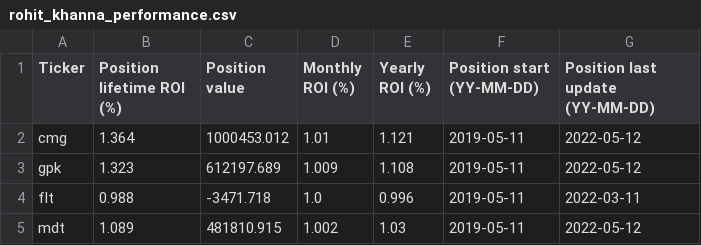
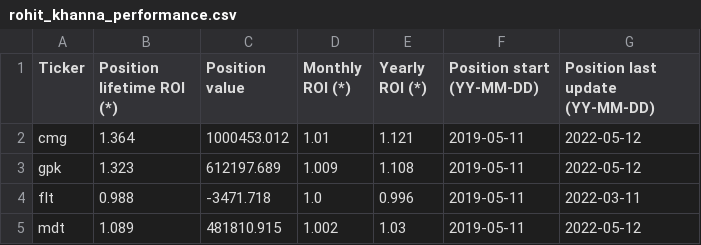
Before and after one commit to KyleANoyes/Sample-Capital-Trades, a CSV file: rohit_khanna_performance.csv, drawn as a sheet; only a part is shown.

Commit message:
Update rohit_khanna_performance.csv

```diff
--- a/rohit_khanna_performance.csv
+++ b/rohit_khanna_performance.csv
@@ -1,2 +1,2 @@
-Ticker,Position lifetime ROI (%),Position value,Monthly ROI (%),Yearly ROI (%),Position start (YY-MM-DD),Position last update (YY-MM-DD)
+Ticker,Position lifetime ROI (*),Position value,Monthly ROI (*),Yearly ROI (*),Position start (YY-MM-DD),Position last update (YY-MM-DD)
 cmg,1.364,1000453.012,1.01,1.121,2019-05-11,2022-05-12
```
